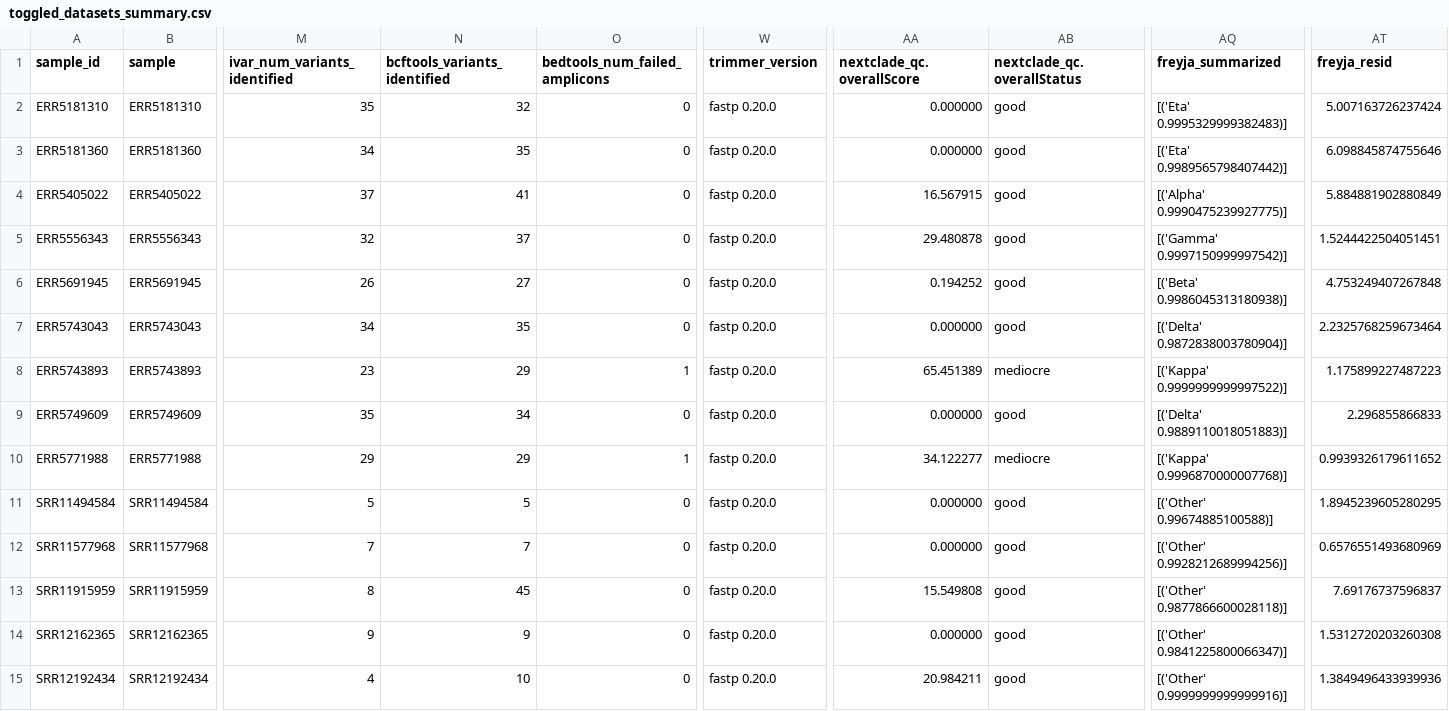
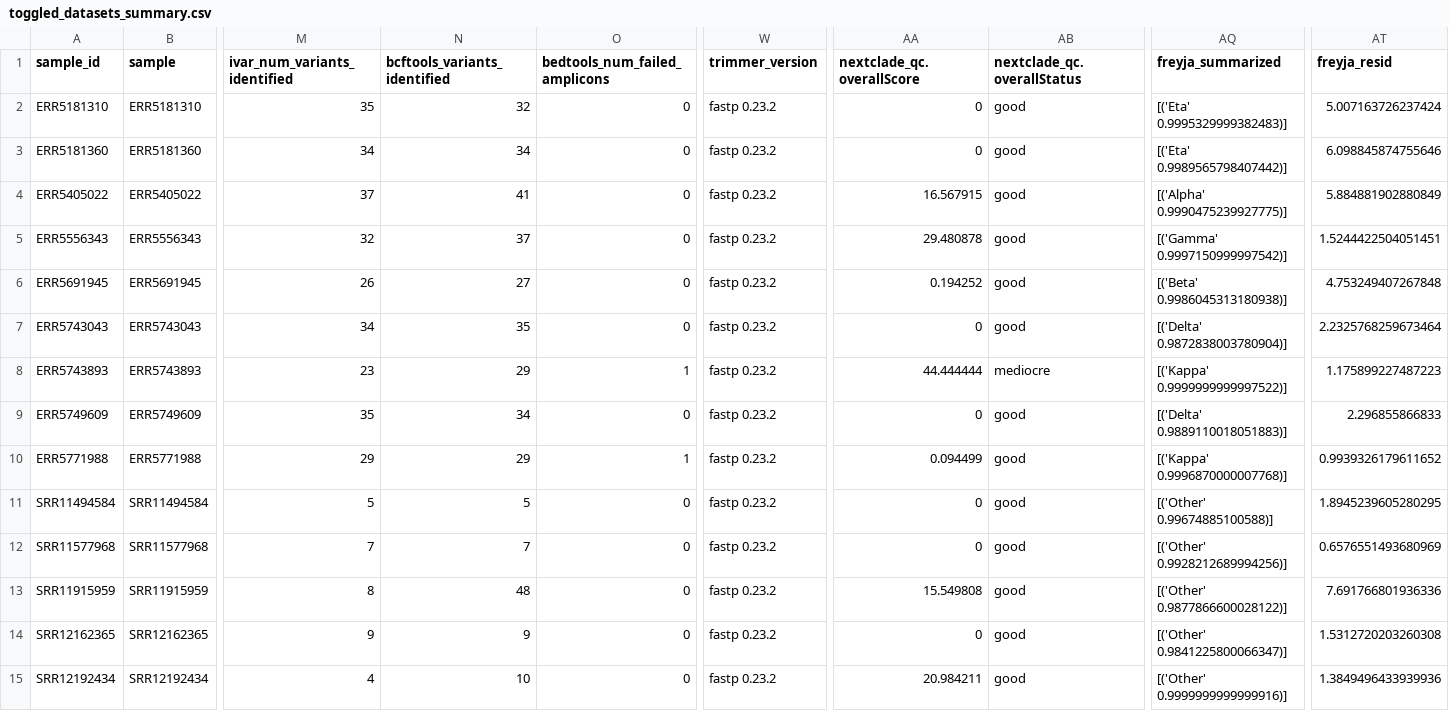
Before and after one commit to UPHL-BioNGS/Cecret, a CSV file: data/toggled_datasets_summary.csv, drawn as a sheet; only a part is shown, gaps mark what is left out; the diff covers the shown part only; the diff names each change by its address in the sheet, - before the commit and + after, or states it on an @@ line.

Commit message:
updated with nextclade

```diff
--- a/data/toggled_datasets_summary.csv
+++ b/data/toggled_datasets_summary.csv
-W2:W15 (trimmer_version): fastp 0.20.0
+W2:W15 (trimmer_version): fastp 0.23.2
-AA2:AA3 (nextclade_qc.overallScore): 0.000000
+AA2:AA3 (nextclade_qc.overallScore): 0
-N3 (bcftools_variants_identified): 35
+N3 (bcftools_variants_identified): 34
-AA7 (nextclade_qc.overallScore): 0.000000
+AA7 (nextclade_qc.overallScore): 0
-AA8 (nextclade_qc.overallScore): 65.451389
+AA8 (nextclade_qc.overallScore): 44.444444
-AA9 (nextclade_qc.overallScore): 0.000000
+AA9 (nextclade_qc.overallScore): 0
-AA10 (nextclade_qc.overallScore): 34.122277
+AA10 (nextclade_qc.overallScore): 0.094499
-AB10 (nextclade_qc.overallStatus): mediocre
+AB10 (nextclade_qc.overallStatus): good
-AA11:AA12 (nextclade_qc.overallScore): 0.000000
+AA11:AA12 (nextclade_qc.overallScore): 0
-N13 (bcftools_variants_identified): 45
+N13 (bcftools_variants_identified): 48
-AQ13 (freyja_summarized): [('Other' 0.9877866600028118)]
+AQ13 (freyja_summarized): [('Other' 0.9877866600028122)]
-AT13 (freyja_resid): 7.69176737596837
+AT13 (freyja_resid): 7.691766801936336
-AA14 (nextclade_qc.overallScore): 0.000000
+AA14 (nextclade_qc.overallScore): 0
```
Also changed, not shown: 89 edited cells elsewhere in this file, data/default_datasets_summary.csv, data/uphl_datasets_summary.csv.
